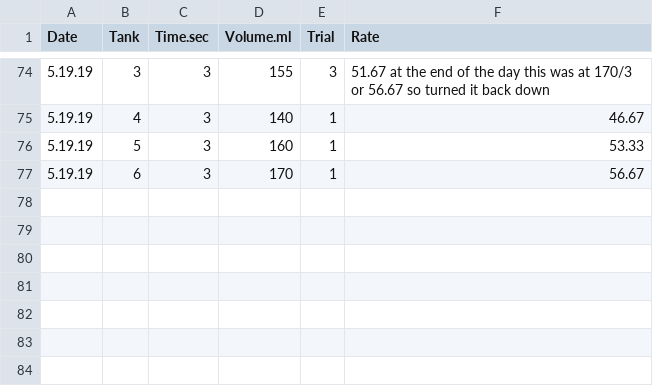
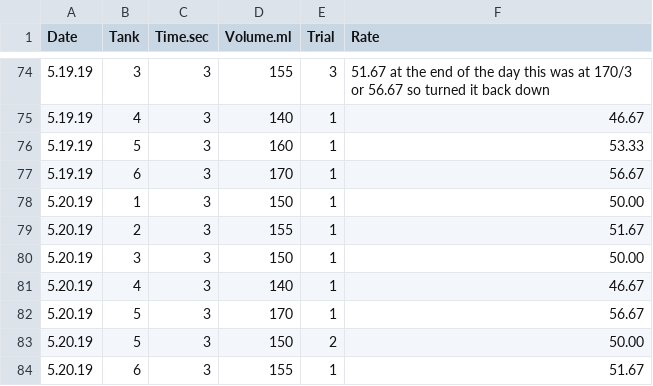
Before and after one commit to hputnam/Coral_Hospital, a CSV file: RAnalysis/Data/Flow_rate.csv, drawn as a sheet; only a part is shown, gaps mark what is left out.

Commit message:
Update Flow_rate.csv

```diff
--- a/RAnalysis/Data/Flow_rate.csv
+++ b/RAnalysis/Data/Flow_rate.csv
@@ -77 +77,8 @@ Date, Tank,Time.sec, Volume.ml, Trial, Rate
 5.19.19, 6, 3, 170, 1, 56.67
+5.20.19, 1, 3, 150, 1, 50.00
+5.20.19, 2, 3, 155, 1, 51.67
+5.20.19, 3, 3, 150, 1, 50.00
+5.20.19, 4, 3, 140, 1, 46.67
+5.20.19, 5, 3, 170, 1, 56.67
+5.20.19, 5, 3, 150, 2, 50.00
+5.20.19, 6, 3, 155, 1, 51.67
```
